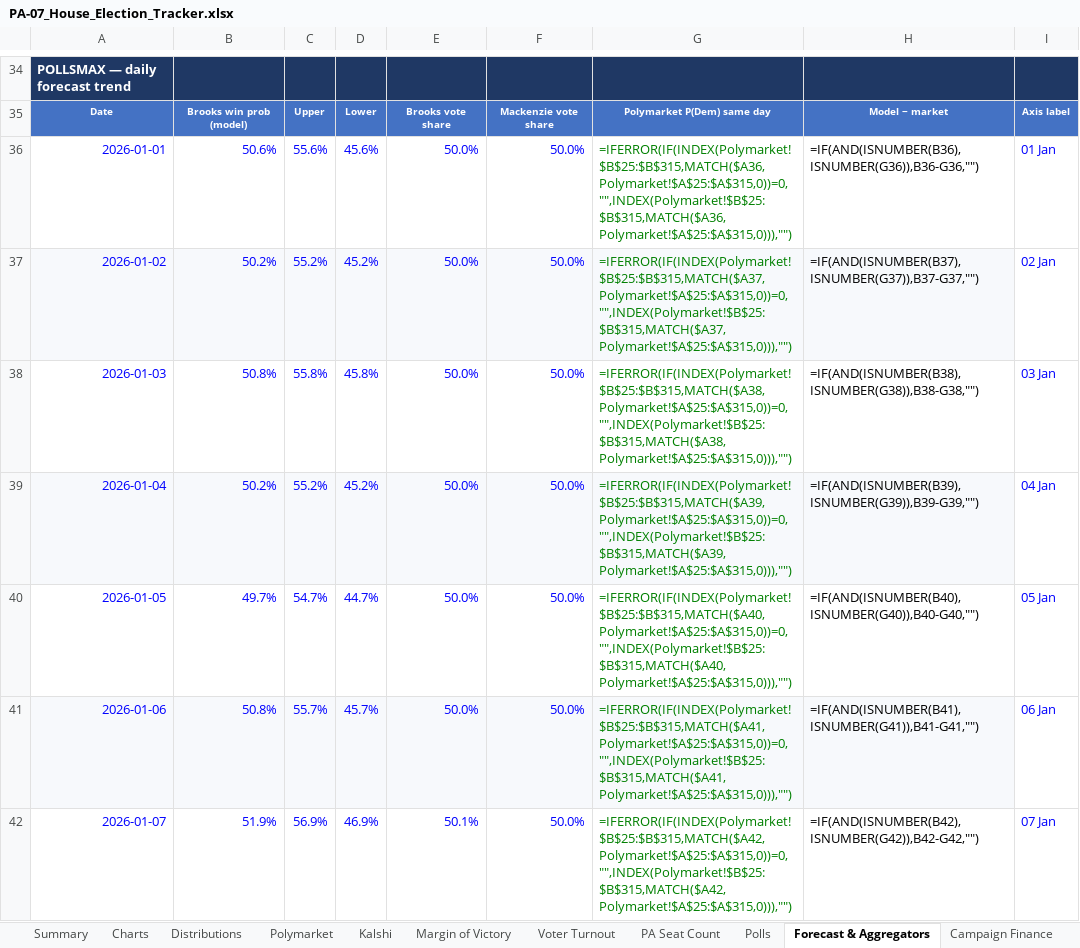
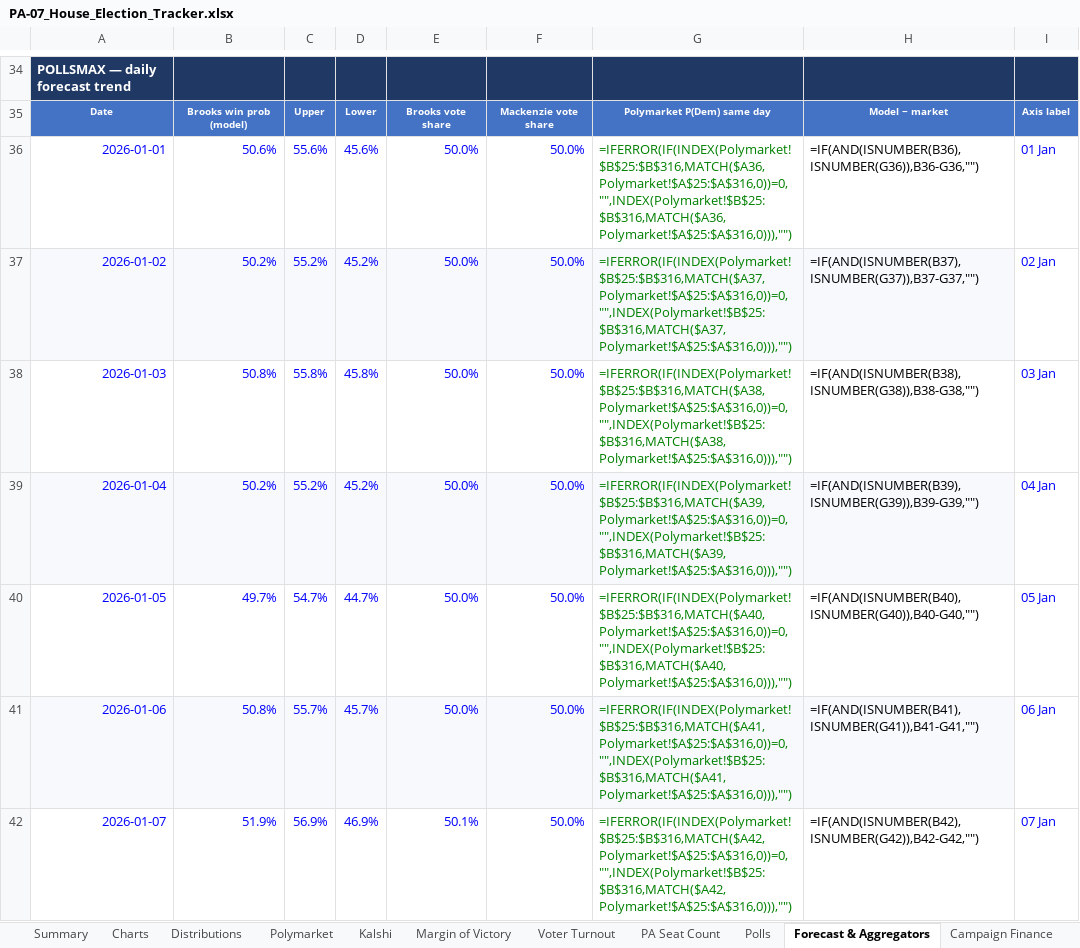
Before and after one commit to weinsteincharles27-del/pa07-tracker, an Excel workbook: site/PA-07_House_Election_Tracker.xlsx, sheet Forecast & Aggregators, drawn as a sheet; only a part is shown, gaps mark what is left out; values as stored, in another font and other column widths than the file's, no borders; formulas without a stored value are shown as written; the diff covers the shown part only; the diff names each change by its address in the sheet, - before the commit and + after, or states it on an @@ line.

```diff
--- a/site/PA-07_House_Election_Tracker.xlsx (sheet Forecast & Aggregators)
+++ b/site/PA-07_House_Election_Tracker.xlsx (sheet Forecast & Aggregators)
-G36: =IFERROR(IF(INDEX(Polymarket!$B$25:$B$315,MATCH($A36,Polymarket!$A$25:$A$315,0))=0,"",INDEX(Polymarket!$B$25:$B$315,MATCH($A36,Polymarket!$A$25:$A$315,0))),"")
+G36: =IFERROR(IF(INDEX(Polymarket!$B$25:$B$316,MATCH($A36,Polymarket!$A$25:$A$316,0))=0,"",INDEX(Polymarket!$B$25:$B$316,MATCH($A36,Polymarket!$A$25:$A$316,0))),"")
-G37: =IFERROR(IF(INDEX(Polymarket!$B$25:$B$315,MATCH($A37,Polymarket!$A$25:$A$315,0))=0,"",INDEX(Polymarket!$B$25:$B$315,MATCH($A37,Polymarket!$A$25:$A$315,0))),"")
+G37: =IFERROR(IF(INDEX(Polymarket!$B$25:$B$316,MATCH($A37,Polymarket!$A$25:$A$316,0))=0,"",INDEX(Polymarket!$B$25:$B$316,MATCH($A37,Polymarket!$A$25:$A$316,0))),"")
-G38: =IFERROR(IF(INDEX(Polymarket!$B$25:$B$315,MATCH($A38,Polymarket!$A$25:$A$315,0))=0,"",INDEX(Polymarket!$B$25:$B$315,MATCH($A38,Polymarket!$A$25:$A$315,0))),"")
+G38: =IFERROR(IF(INDEX(Polymarket!$B$25:$B$316,MATCH($A38,Polymarket!$A$25:$A$316,0))=0,"",INDEX(Polymarket!$B$25:$B$316,MATCH($A38,Polymarket!$A$25:$A$316,0))),"")
-G39: =IFERROR(IF(INDEX(Polymarket!$B$25:$B$315,MATCH($A39,Polymarket!$A$25:$A$315,0))=0,"",INDEX(Polymarket!$B$25:$B$315,MATCH($A39,Polymarket!$A$25:$A$315,0))),"")
+G39: =IFERROR(IF(INDEX(Polymarket!$B$25:$B$316,MATCH($A39,Polymarket!$A$25:$A$316,0))=0,"",INDEX(Polymarket!$B$25:$B$316,MATCH($A39,Polymarket!$A$25:$A$316,0))),"")
-G40: =IFERROR(IF(INDEX(Polymarket!$B$25:$B$315,MATCH($A40,Polymarket!$A$25:$A$315,0))=0,"",INDEX(Polymarket!$B$25:$B$315,MATCH($A40,Polymarket!$A$25:$A$315,0))),"")
+G40: =IFERROR(IF(INDEX(Polymarket!$B$25:$B$316,MATCH($A40,Polymarket!$A$25:$A$316,0))=0,"",INDEX(Polymarket!$B$25:$B$316,MATCH($A40,Polymarket!$A$25:$A$316,0))),"")
-G41: =IFERROR(IF(INDEX(Polymarket!$B$25:$B$315,MATCH($A41,Polymarket!$A$25:$A$315,0))=0,"",INDEX(Polymarket!$B$25:$B$315,MATCH($A41,Polymarket!$A$25:$A$315,0))),"")
+G41: =IFERROR(IF(INDEX(Polymarket!$B$25:$B$316,MATCH($A41,Polymarket!$A$25:$A$316,0))=0,"",INDEX(Polymarket!$B$25:$B$316,MATCH($A41,Polymarket!$A$25:$A$316,0))),"")
-G42: =IFERROR(IF(INDEX(Polymarket!$B$25:$B$315,MATCH($A42,Polymarket!$A$25:$A$315,0))=0,"",INDEX(Polymarket!$B$25:$B$315,MATCH($A42,Polymarket!$A$25:$A$315,0))),"")
+G42: =IFERROR(IF(INDEX(Polymarket!$B$25:$B$316,MATCH($A42,Polymarket!$A$25:$A$316,0))=0,"",INDEX(Polymarket!$B$25:$B$316,MATCH($A42,Polymarket!$A$25:$A$316,0))),"")
```
Also changed, not shown: 225 edited cells elsewhere in this sheet, sheet Venue Comparison, sheet Margin of Victory, sheet Kalshi, sheet Polymarket, sheet Summary, sheet Polls, 6 more sheets, charts or pictures, 8 other files.
